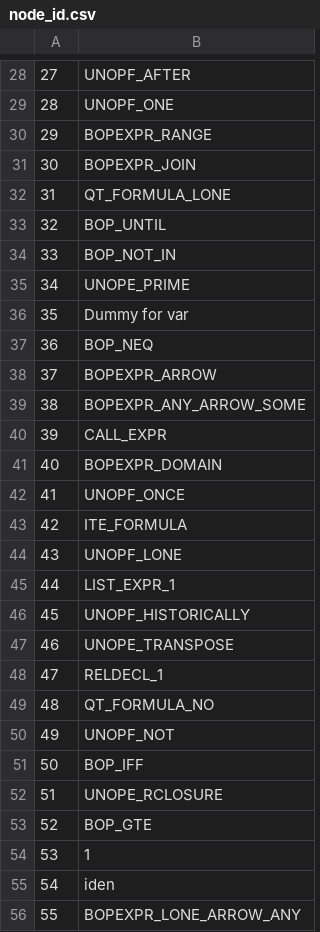
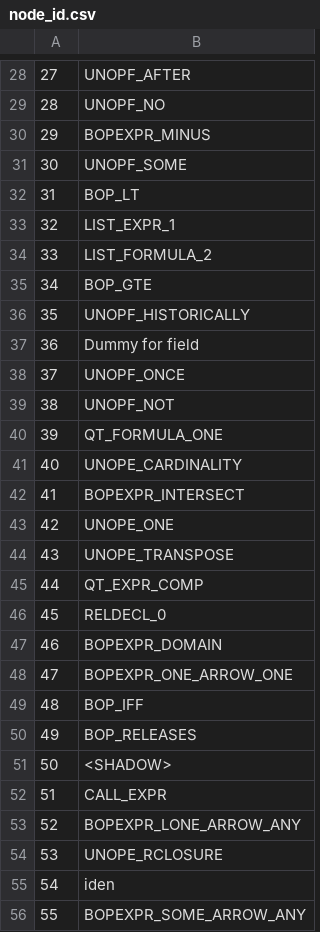
Before and after one commit to AlexandervonWu/ACGN, a CSV file: node_id.csv, drawn as a sheet; only a part is shown, gaps mark what is left out; the diff covers the shown part only.

```diff
--- a/node_id.csv
+++ b/node_id.csv
@@ -28,29 +28,29 @@
 27,UNOPF_AFTER
-28,UNOPF_ONE
-29,BOPEXPR_RANGE
-30,BOPEXPR_JOIN
-31,QT_FORMULA_LONE
-32,BOP_UNTIL
-33,BOP_NOT_IN
-34,UNOPE_PRIME
-35,Dummy for var
-36,BOP_NEQ
-37,BOPEXPR_ARROW
-38,BOPEXPR_ANY_ARROW_SOME
-39,CALL_EXPR
-40,BOPEXPR_DOMAIN
-41,UNOPF_ONCE
-42,ITE_FORMULA
-43,UNOPF_LONE
-44,LIST_EXPR_1
-45,UNOPF_HISTORICALLY
-46,UNOPE_TRANSPOSE
-47,RELDECL_1
-48,QT_FORMULA_NO
-49,UNOPF_NOT
-50,BOP_IFF
-51,UNOPE_RCLOSURE
-52,BOP_GTE
-53,1
+28,UNOPF_NO
+29,BOPEXPR_MINUS
+30,UNOPF_SOME
+31,BOP_LT
+32,LIST_EXPR_1
+33,LIST_FORMULA_2
+34,BOP_GTE
+35,UNOPF_HISTORICALLY
+36,Dummy for field
+37,UNOPF_ONCE
+38,UNOPF_NOT
+39,QT_FORMULA_ONE
+40,UNOPE_CARDINALITY
+41,BOPEXPR_INTERSECT
+42,UNOPE_ONE
+43,UNOPE_TRANSPOSE
+44,QT_EXPR_COMP
+45,RELDECL_0
+46,BOPEXPR_DOMAIN
+47,BOPEXPR_ONE_ARROW_ONE
+48,BOP_IFF
+49,BOP_RELEASES
+50,<SHADOW>
+51,CALL_EXPR
+52,BOPEXPR_LONE_ARROW_ANY
+53,UNOPE_RCLOSURE
 54,iden
-55,BOPEXPR_LONE_ARROW_ANY
+55,BOPEXPR_SOME_ARROW_ANY
```
Also changed, not shown: 35 edited cells elsewhere in this file, 9 other files.
